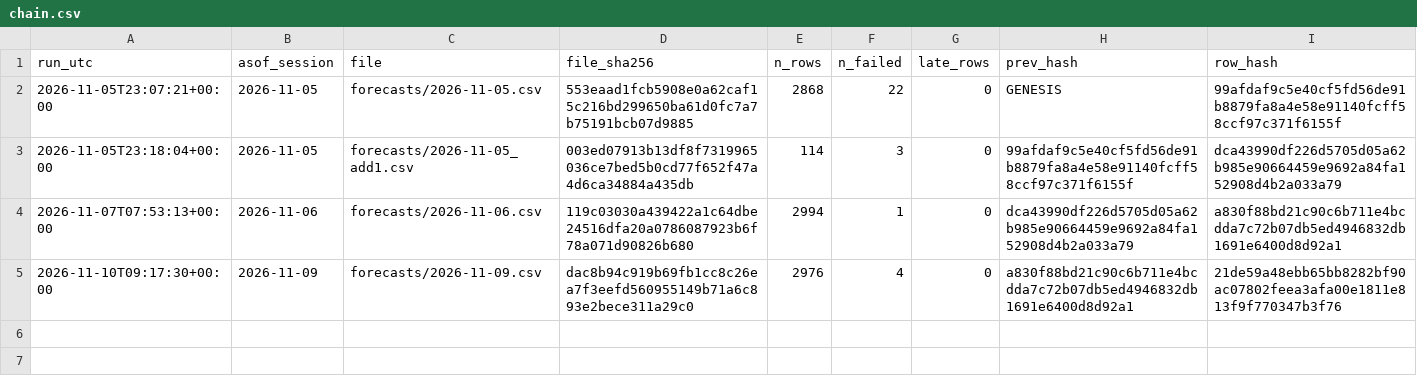
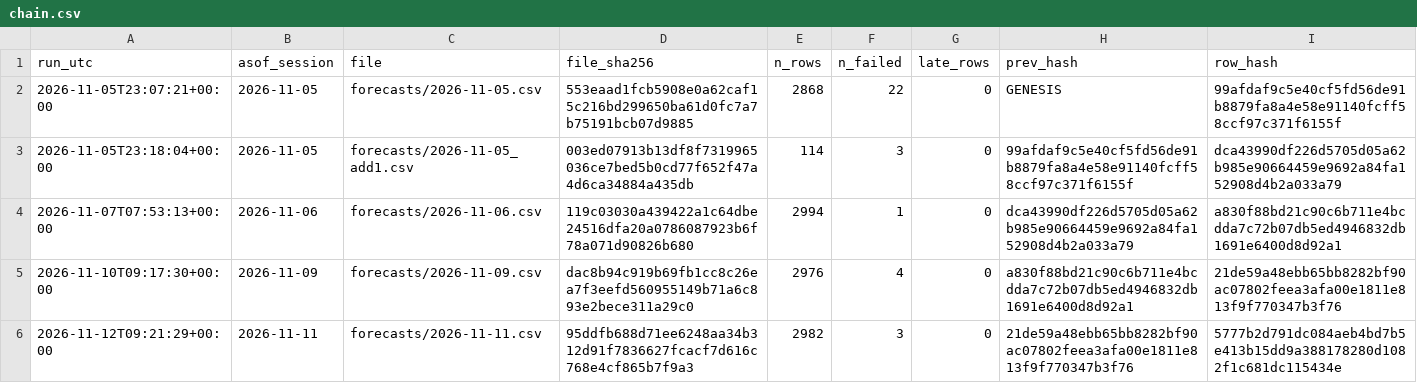
Before and after one commit to harshatangirala/nexus-alpha, a CSV file: shadow/v1.1/chain.csv, drawn as a sheet.

```diff
--- a/shadow/v1.1/chain.csv
+++ b/shadow/v1.1/chain.csv
@@ -5 +5,2 @@ run_utc,asof_session,file,file_sha256,n_rows,n_failed,late_rows,prev_hash,row_ha
 2026-11-10T09:17:30+00:00,2026-11-09,forecasts/2026-11-09.csv,dac8b94c919b69fb1cc8c26ea7f3eefd560955149b71a6c893e2bece311a29c0,2976,4,0,a830f88bd21c90c6b711e4bcdda7c72b07db5ed4946832db1691e6400d8d92a1,21de59a48ebb65bb8282bf90ac07802feea3afa00e1811e813f9f770347b3f76
+2026-11-12T09:21:29+00:00,2026-11-11,forecasts/2026-11-11.csv,95ddfb688d71ee6248aa34b312d91f7836627fcacf7d616c768e4cf865b7f9a3,2982,3,0,21de59a48ebb65bb8282bf90ac07802feea3afa00e1811e813f9f770347b3f76,5777b2d791dc084aeb4bd7b5e413b15dd9a388178280d1082f1c681dc115434e
```
Also changed, not shown: shadow/market_e19/chain.csv, shadow/v1.1/last_run_failures.csv, 19 other files.
